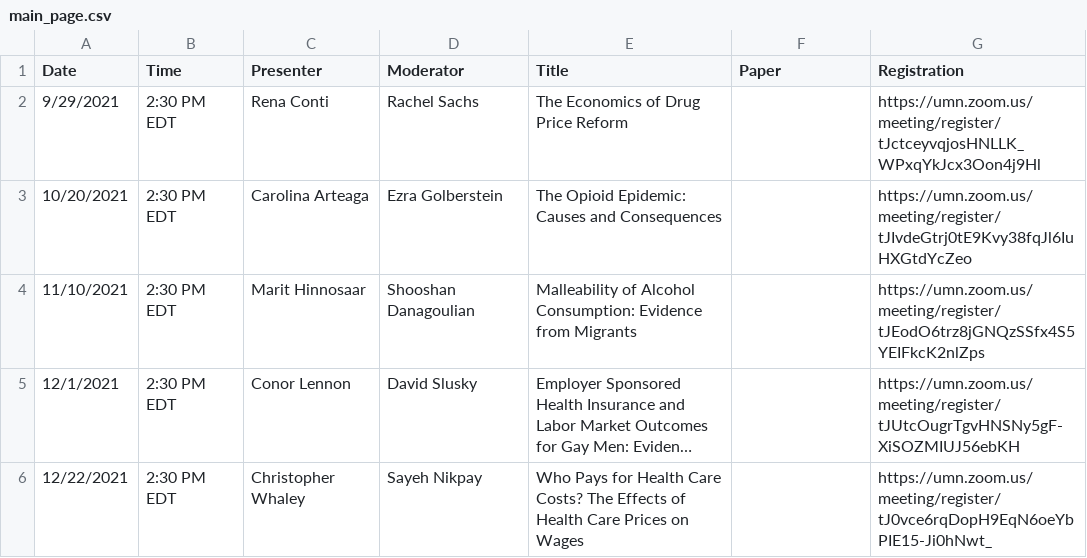
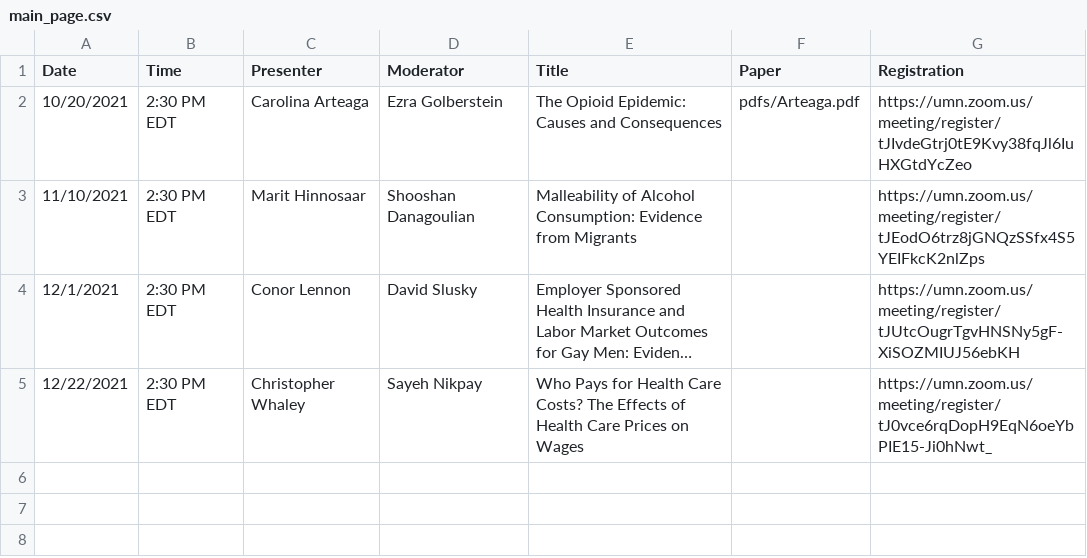
Before and after one commit to ernbilen/EHEC-website, a CSV file: _data/main_page.csv, drawn as a sheet; long unchanged cells end in ….

```diff
--- a/_data/main_page.csv
+++ b/_data/main_page.csv
@@ -1,4 +1,3 @@
 Date,Time,Presenter,Moderator,Title,Paper,Registration
-9/29/2021,2:30 PM EDT,Rena Conti,Rachel Sachs,The Economics of Drug Price Reform,,https://umn.zoom.us/meeting/register/tJctceyvqjosHNLLK_WPxqYkJcx3Oon4j9Hl
-10/20/2021,2:30 PM EDT,Carolina Arteaga,Ezra Golberstein,The Opioid Epidemic:  Causes and Consequences,,https://umn.zoom.us/meeting/register/tJIvdeGtrj0tE9Kvy38fqJl6IuHXGtdYcZeo
+10/20/2021,2:30 PM EDT,Carolina Arteaga,Ezra Golberstein,The Opioid Epidemic:  Causes and Consequences,pdfs/Arteaga.pdf,https://umn.zoom.us/meeting/register/tJIvdeGtrj0tE9Kvy38fqJl6IuHXGtdYcZeo
 11/10/2021,2:30 PM EDT,Marit Hinnosaar,Shooshan Danagoulian,Malleability of Alcohol Consumption:  Evidence from Migrants,,https://umn.zoom.us/meeting/register/tJEodO6trz8jGNQzSSfx4S5YEIFkcK2nlZps
```
Also changed, not shown: _data/past_seminars.csv, _data/schedule.csv, 1 other file.
